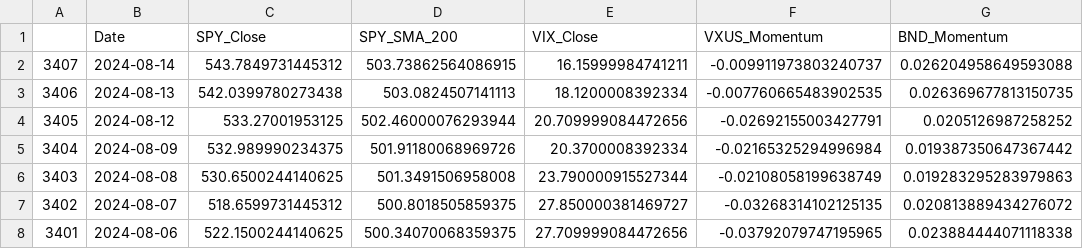
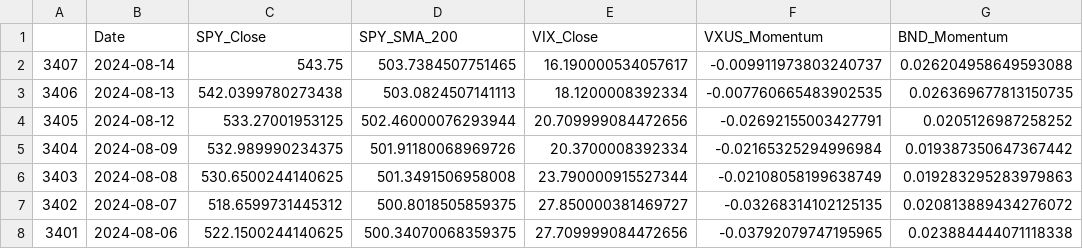
Before and after one commit to rbnyng/trend_alert, a CSV file: last_seven_days.csv, drawn as a sheet; only a part is shown; the diff names each change by its address in the sheet, - before the commit and + after, or states it on an @@ line.

```diff
--- a/last_seven_days.csv
+++ b/last_seven_days.csv
-C2 (SPY_Close): 543.7849731445312
+C2 (SPY_Close): 543.75
-D2 (SPY_SMA_200): 503.73862564086915
+D2 (SPY_SMA_200): 503.7384507751465
-E2 (VIX_Close): 16.15999984741211
+E2 (VIX_Close): 16.190000534057617
```
